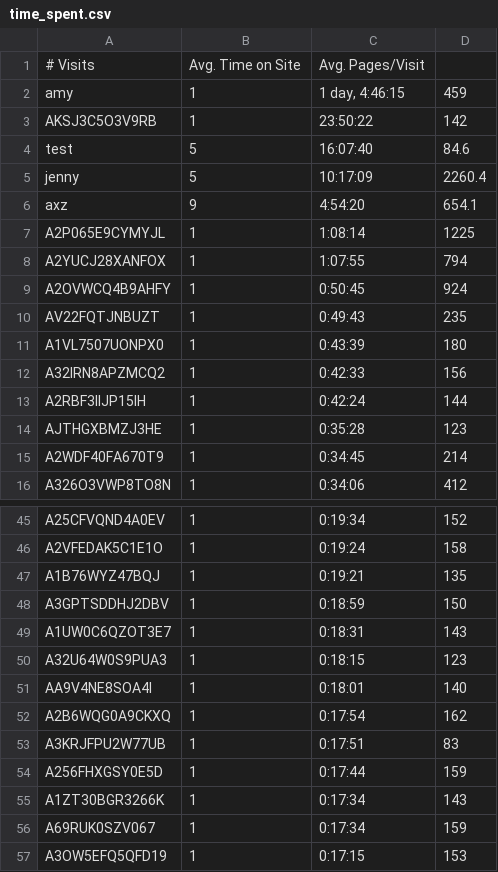
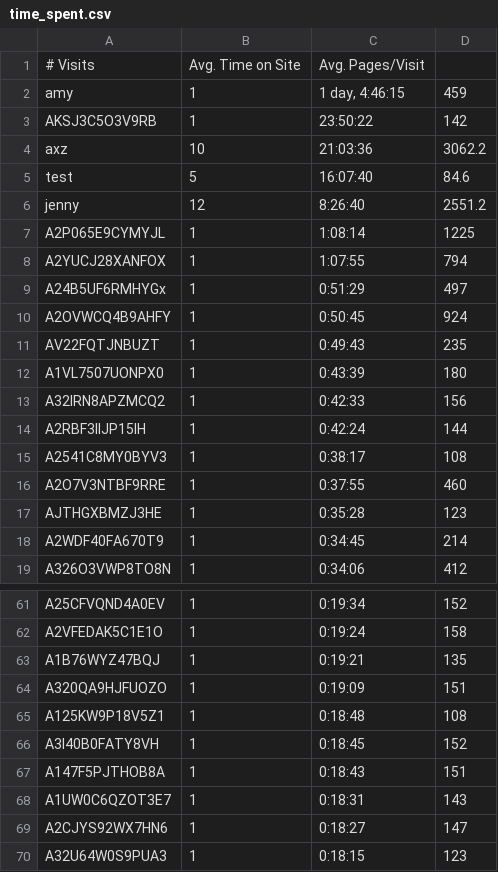
Before and after one commit to amyxzhang/digitaljuries2, a CSV file: scripts/time_spent.csv, drawn as a sheet; only a part is shown, gaps mark what is left out; the shorter side is filled out with more unchanged rows; the diff covers the shown part only.

```diff
--- a/scripts/time_spent.csv
+++ b/scripts/time_spent.csv
@@ -3,7 +3,8 @@ amy,1,"1 day, 4:46:15",459
 AKSJ3C5O3V9RB,1,23:50:22,142
+axz,10,21:03:36,3062.2
 test,5,16:07:40,84.6
-jenny,5,10:17:09,2260.4
-axz,9,4:54:20,654.1
+jenny,12,8:26:40,2551.2
 A2P065E9CYMYJL,1,1:08:14,1225
 A2YUCJ28XANFOX,1,1:07:55,794
+A24B5UF6RMHYGx,1,0:51:29,497
 A2OVWCQ4B9AHFY,1,0:50:45,924
@@ -13,2 +14,4 @@ A32IRN8APZMCQ2,1,0:42:33,156
 A2RBF3IIJP15IH,1,0:42:24,144
+A2541C8MY0BYV3,1,0:38:17,108
+A2O7V3NTBF9RRE,1,0:37:55,460
 AJTHGXBMZJ3HE,1,0:35:28,123
@@ -47,4 +63,8 @@ A2VFEDAK5C1E1O,1,0:19:24,158
 A1B76WYZ47BQJ,1,0:19:21,135
-A3GPTSDDHJ2DBV,1,0:18:59,150
+A320QA9HJFUOZO,1,0:19:09,151
+A125KW9P18V5Z1,1,0:18:48,108
+A3I40B0FATY8VH,1,0:18:45,152
+A147F5PJTHOB8A,1,0:18:43,151
 A1UW0C6QZOT3E7,1,0:18:31,143
+A2CJYS92WX7HN6,1,0:18:27,147
 A32U64W0S9PUA3,1,0:18:15,123
```
Also changed, not shown: 37 added rows elsewhere in this file, scripts/user_notes.csv, 10 other files.
